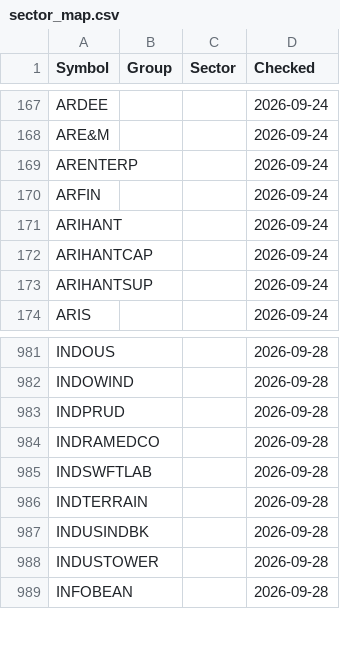
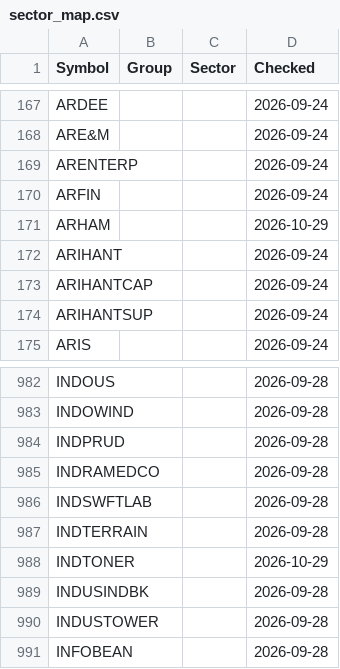
Before and after one commit to manoj-kholia/nse-scanner, a CSV file: sector_map.csv, drawn as a sheet; only a part is shown, gaps mark what is left out.

```diff
--- a/sector_map.csv
+++ b/sector_map.csv
@@ -170,2 +170,3 @@ ARENTERP,,,2026-09-24
 ARFIN,,,2026-09-24
+ARHAM,,,2026-10-29
 ARIHANT,,,2026-09-24
@@ -986,2 +987,3 @@ INDSWFTLAB,,,2026-09-28
 INDTERRAIN,,,2026-09-28
+INDTONER,,,2026-10-29
 INDUSINDBK,,,2026-09-28
```
Also changed, not shown: EQUITY_L.csv, EQUITY_L_live.csv, 4 other files.
